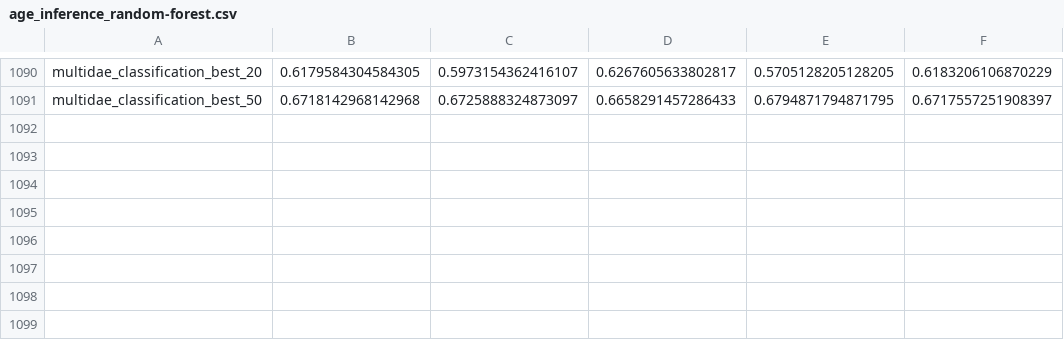
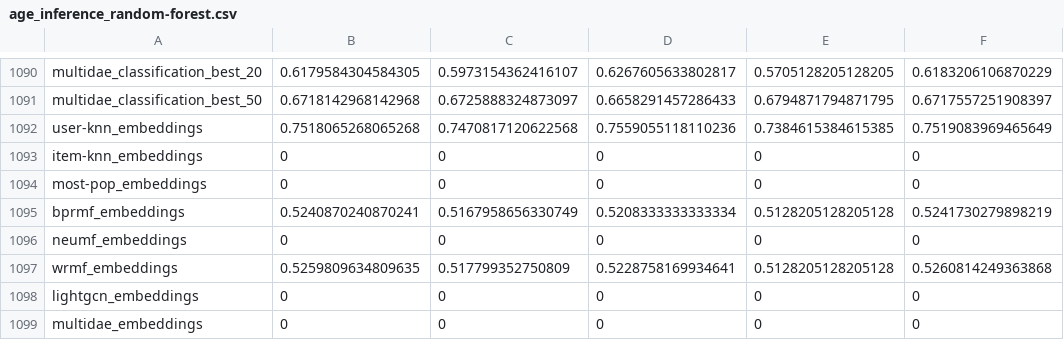
Before and after one commit to marinimau/privacy_and_fairness_in_recsys, a CSV file: results/movielens1m/age_inference_random-forest.csv, drawn as a sheet; only a part is shown, gaps mark what is left out; the diff names each change by its address in the sheet, - before the commit and + after, or states it on an @@ line.

Commit message:
update perblur pred embeddings

```diff
--- a/results/movielens1m/age_inference_random-forest.csv
+++ b/results/movielens1m/age_inference_random-forest.csv
+row 1092: user-knn_embeddings | 0.7518065268065268 | 0.7470817120622568 | 0.7559055118110236 | 0.7384615384615385 | 0.7519083969465649
+row 1093: item-knn_embeddings | 0 | 0 | 0 | 0 | 0
+row 1094: most-pop_embeddings | 0 | 0 | 0 | 0 | 0
+row 1095: bprmf_embeddings | 0.5240870240870241 | 0.5167958656330749 | 0.5208333333333334 | 0.5128205128205128 | 0.5241730279898219
+row 1096: neumf_embeddings | 0 | 0 | 0 | 0 | 0
+row 1097: wrmf_embeddings | 0.5259809634809635 | 0.517799352750809 | 0.5228758169934641 | 0.5128205128205128 | 0.5260814249363868
+row 1098: lightgcn_embeddings | 0 | 0 | 0 | 0 | 0
+row 1099: multidae_embeddings | 0 | 0 | 0 | 0 | 0
```
Also changed, not shown: results/movielens1m/age_inference_logistic-regression.csv, results/movielens1m/gender_inference_logistic-regression.csv, 15 other files.
